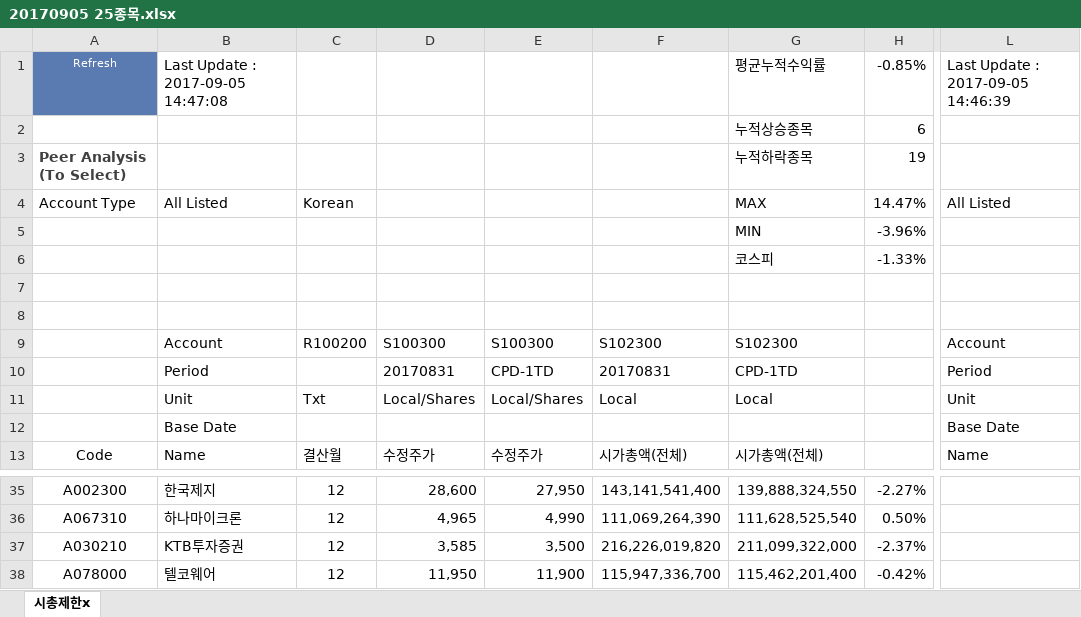
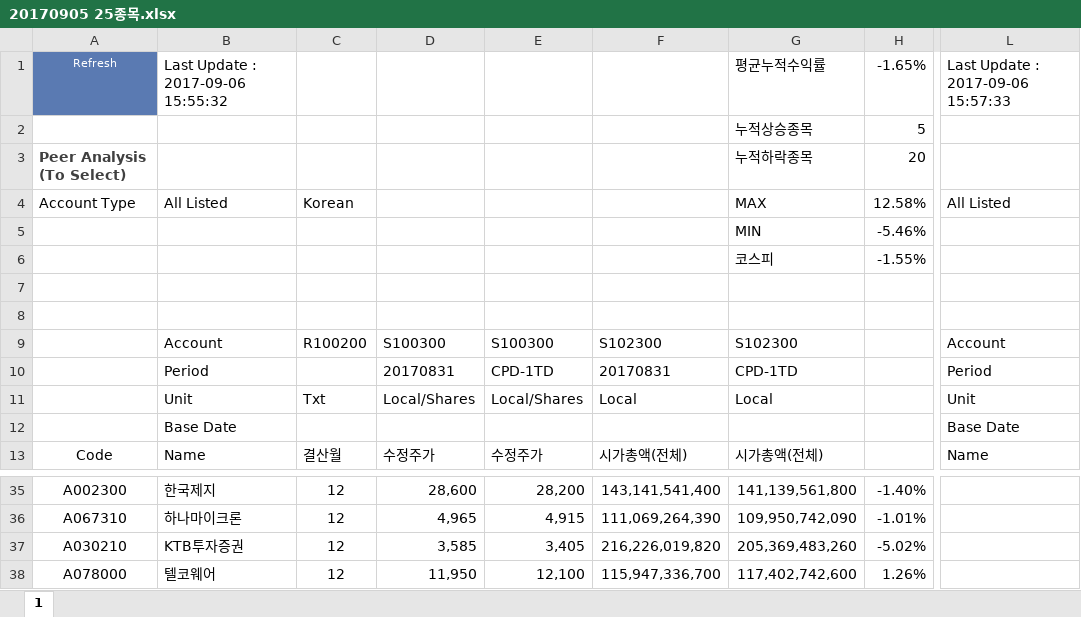
Before and after one commit to lshlsh135/LeeSangHoon, an Excel workbook: 25종목 수익률 결과 저장/20170905 25종목.xlsx, sheet 1, drawn as a sheet; only a part is shown, gaps mark what is left out; values as stored, in another font and other column widths than the file's, no borders; the diff covers the shown part only; the diff names each change by its address in the sheet, - before the commit and + after, or states it on an @@ line.

```diff
--- a/25종목 수익률 결과 저장/20170905 25종목.xlsx (sheet 1)
+++ b/25종목 수익률 결과 저장/20170905 25종목.xlsx (sheet 1)
-sheet tab: 시총제한x
+sheet tab: 1
-B1: Last Update : 2017-09-05 14:47:08
+B1: Last Update : 2017-09-06 15:55:32
-H1: -0.85%
+H1: -1.65%
-L1: Last Update : 2017-09-05 14:46:39
+L1: Last Update : 2017-09-06 15:57:33
-H2: 6
+H2: 5
-H3: 19
+H3: 20
-H4: 14.47%
+H4: 12.58%
-H5: -3.96%
+H5: -5.46%
-H6: -1.33%
+H6: -1.55%
-E35: 27,950
+E35: 28,200
-G35: 139,888,324,550
+G35: 141,139,561,800
-H35: -2.27%
+H35: -1.40%
-E36: 4,990
+E36: 4,915
-G36: 111,628,525,540
+G36: 109,950,742,090
-H36: 0.50%
+H36: -1.01%
-E37: 3,500
+E37: 3,405
-G37: 211,099,322,000
+G37: 205,369,483,260
-H37: -2.37%
+H37: -5.02%
-E38: 11,900
+E38: 12,100
-G38: 115,462,201,400
+G38: 117,402,742,600
-H38: -0.42%
+H38: 1.26%
```
Also changed, not shown: 61 edited cells elsewhere in this sheet, 25종목 수익률 결과 저장/20170531 25종목.xlsx, A trend factor/미국_1926~2016_11m_momentum.xlsx, 8 other files.
